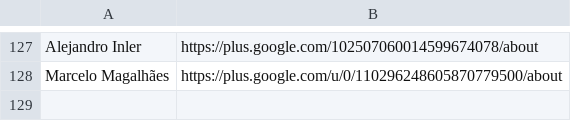
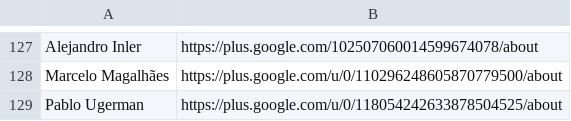
Before and after one commit to googlefonts/googlefontsdirectory-old, a CSV file: designers/profiles.csv, drawn as a sheet; only a part is shown, gaps mark what is left out.

Commit message:
Adding Ugerman

```diff
--- a/designers/profiles.csv
+++ b/designers/profiles.csv
@@ -128 +128,2 @@ Alejandro Inler,https://plus.google.com/102507060014599674078/about
 Marcelo Magalhães,https://plus.google.com/u/0/110296248605870779500/about
+Pablo Ugerman,https://plus.google.com/u/0/118054242633878504525/about
```
